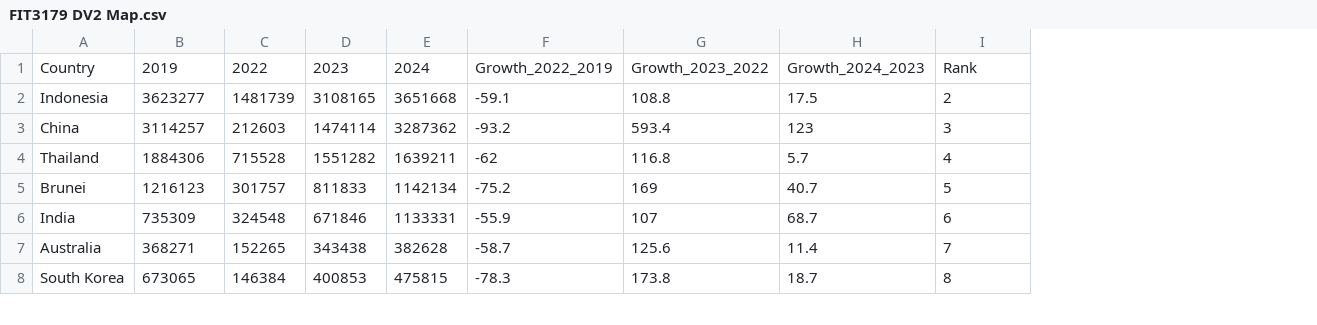
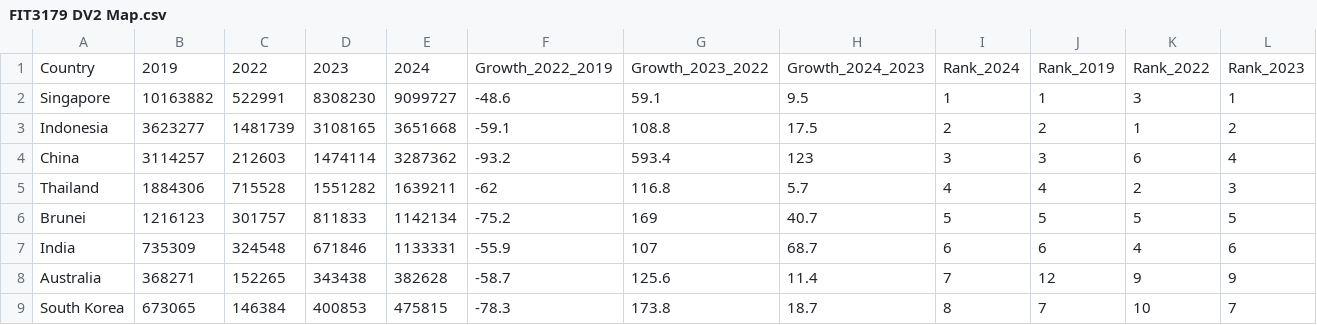
Before and after one commit to EthanShengFrancis/FIT3179-DV2, a CSV file: data/FIT3179 DV2 Map.csv, drawn as a sheet; only a part is shown; addresses are those after the commit; the diff names each change by its address in the sheet, - before the commit and + after, or states it on an @@ line.

Commit message:
Refactor the FIT3179 DV2 Map.csv - Add Rank 2019, Rank 2022, Rank 2023 and Rank 2024

```diff
--- a/data/FIT3179 DV2 Map.csv
+++ b/data/FIT3179 DV2 Map.csv
+column J, row 1: Rank_2019; rows 3-9: 2 | 3 | 4 | 5 | 6 | 12 | 7
+column K, row 1: Rank_2022; rows 3-9: 1 | 6 | 2 | 5 | 4 | 9 | 10
+column L, row 1: Rank_2023; rows 3-9: 2 | 4 | 3 | 5 | 6 | 9 | 7
-I1: Rank
+I1: Rank_2024
+row 2: Singapore | 10163882 | 522991 | 8308230 | 9099727 | -48.6 | 59.1 | 9.5 | 1 | 1 | 3 | 1
```
